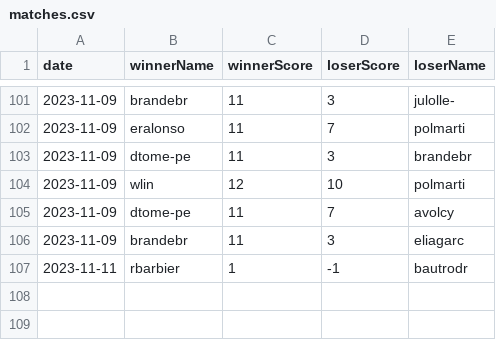
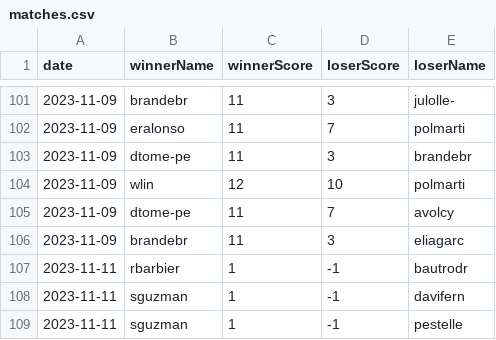
Before and after one commit to NullSquad/peer-2-pong, a CSV file: data/matches.csv, drawn as a sheet; only a part is shown, gaps mark what is left out.

Commit message:
Update matches.csv

```diff
--- a/data/matches.csv
+++ b/data/matches.csv
@@ -107 +107,3 @@ date,winnerName,winnerScore,loserScore,loserName
 2023-11-11,rbarbier,1,-1,bautrodr
+2023-11-11,sguzman,1,-1,davifern
+2023-11-11,sguzman,1,-1,pestelle
```
